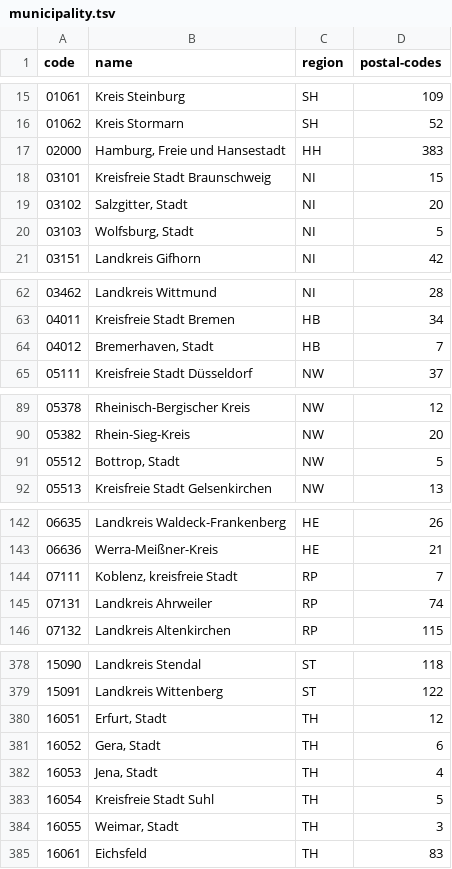
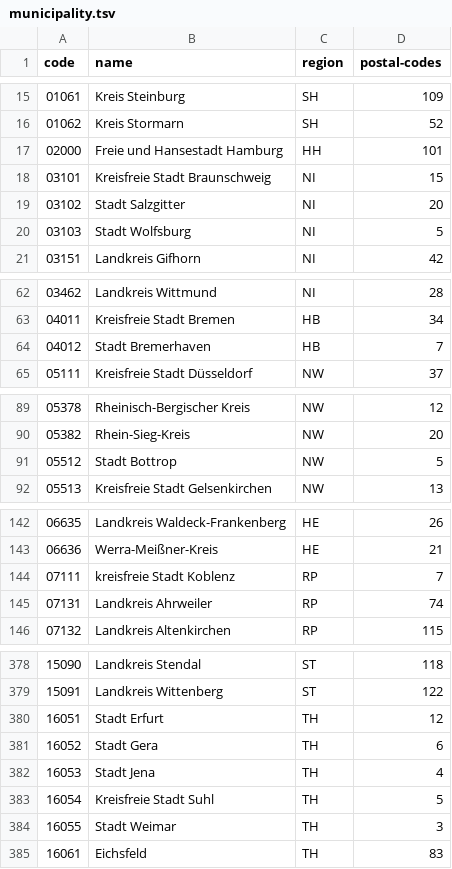
Before and after one commit to larvit/fejkdata, a TSV file: data/geo/DE/municipality.tsv, drawn as a sheet; only a part is shown, gaps mark what is left out; the diff covers the shown part only.

```diff
--- a/data/geo/DE/municipality.tsv
+++ b/data/geo/DE/municipality.tsv
@@ -16,6 +16,6 @@ code	name	region	postal-codes
 01062	Kreis Stormarn	SH	52
-02000	Hamburg, Freie und Hansestadt	HH	383
+02000	Freie und Hansestadt Hamburg	HH	101
 03101	Kreisfreie Stadt Braunschweig	NI	15
-03102	Salzgitter, Stadt	NI	20
-03103	Wolfsburg, Stadt	NI	5
+03102	Stadt Salzgitter	NI	20
+03103	Stadt Wolfsburg	NI	5
 03151	Landkreis Gifhorn	NI	42
@@ -63,3 +63,3 @@ code	name	region	postal-codes
 04011	Kreisfreie Stadt Bremen	HB	34
-04012	Bremerhaven, Stadt	HB	7
+04012	Stadt Bremerhaven	HB	7
 05111	Kreisfreie Stadt Düsseldorf	NW	37
@@ -90,3 +90,3 @@ code	name	region	postal-codes
 05382	Rhein-Sieg-Kreis	NW	20
-05512	Bottrop, Stadt	NW	5
+05512	Stadt Bottrop	NW	5
 05513	Kreisfreie Stadt Gelsenkirchen	NW	13
@@ -143,3 +143,3 @@ code	name	region	postal-codes
 06636	Werra-Meißner-Kreis	HE	21
-07111	Koblenz, kreisfreie Stadt	RP	7
+07111	kreisfreie Stadt Koblenz	RP	7
 07131	Landkreis Ahrweiler	RP	74
@@ -379,7 +379,7 @@ code	name	region	postal-codes
 15091	Landkreis Wittenberg	ST	122
-16051	Erfurt, Stadt	TH	12
-16052	Gera, Stadt	TH	6
-16053	Jena, Stadt	TH	4
+16051	Stadt Erfurt	TH	12
+16052	Stadt Gera	TH	6
+16053	Stadt Jena	TH	4
 16054	Kreisfreie Stadt Suhl	TH	5
-16055	Weimar, Stadt	TH	3
+16055	Stadt Weimar	TH	3
 16061	Eichsfeld	TH	83
```
Also changed, not shown: 19 edited cells elsewhere in this file, data/geo/DE/region.tsv, 3 other files.
